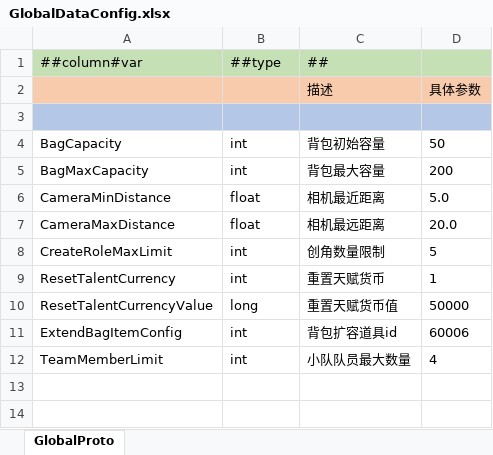
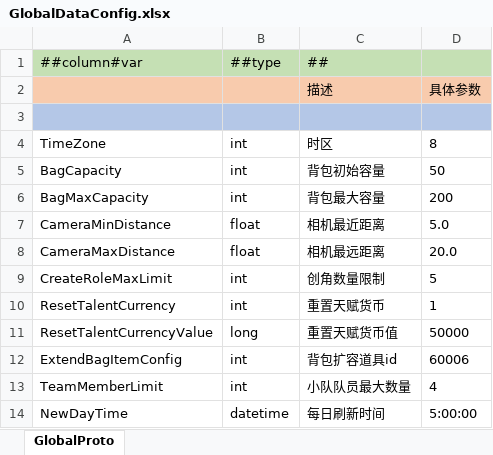
Before and after one commit to zeusyu2013/ET_Spring, an Excel workbook: Unity/Assets/Config/Excel/GlobalDataConfig.xlsx, sheet GlobalProto, drawn as a sheet; values as stored, in another font and other column widths than the file's, no borders; the diff names each change by its address in the sheet, - before the commit and + after, or states it on an @@ line.

```diff
--- a/Unity/Assets/Config/Excel/GlobalDataConfig.xlsx (sheet GlobalProto)
+++ b/Unity/Assets/Config/Excel/GlobalDataConfig.xlsx (sheet GlobalProto)
+row 4: TimeZone | int | 时区 | 8
+row 14: NewDayTime | datetime | 每日刷新时间 | 5:00:00
```
Also changed, not shown: Unity/Assets/Config/Excel/DailyConfig.xlsx, Unity/Assets/Config/Excel/ItemConfig.xlsx, 54 other files.
